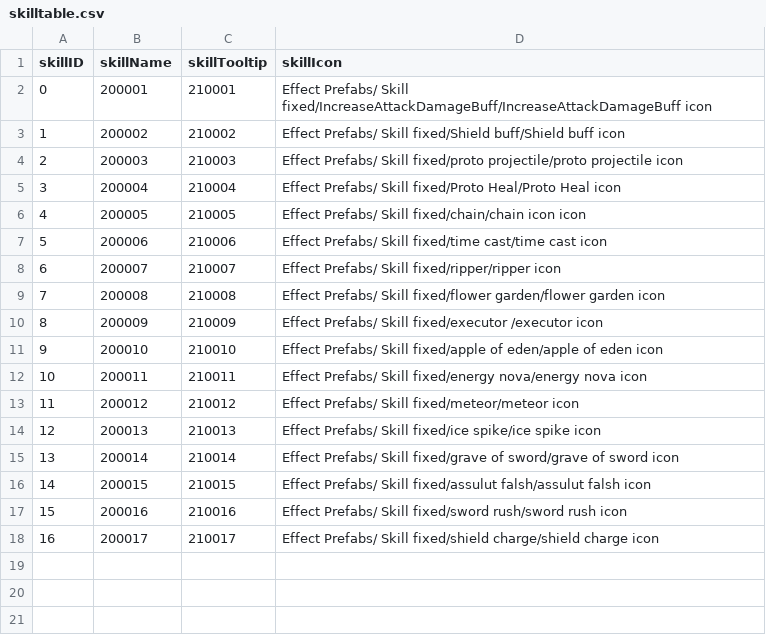
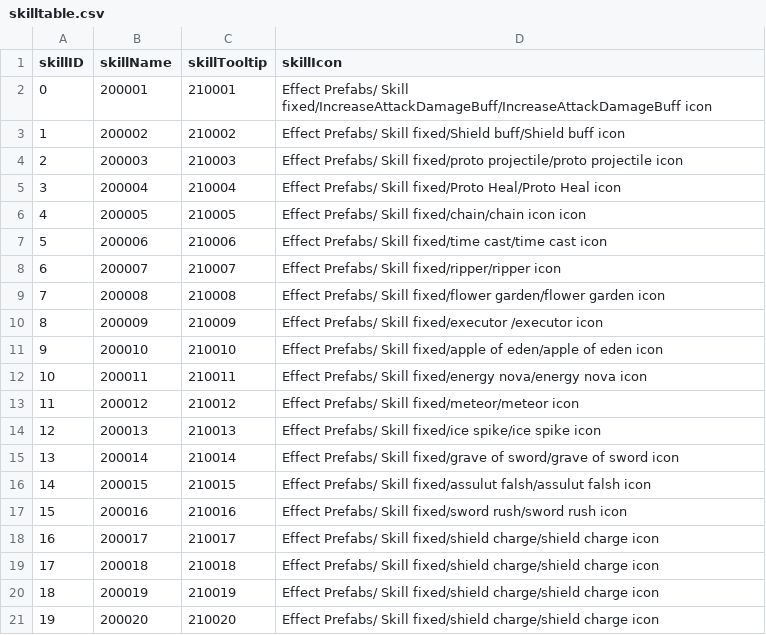
Before and after one commit to rockdo4/Underground_Gamers, a CSV file: Underground_Gamers/Assets/Lobby Scene Assets/Resources/CSV/skilltable.csv, drawn as a sheet; the diff names each change by its address in the sheet, - before the commit and + after, or states it on an @@ line.

```diff
--- a/Underground_Gamers/Assets/Lobby Scene Assets/Resources/CSV/skilltable.csv
+++ b/Underground_Gamers/Assets/Lobby Scene Assets/Resources/CSV/skilltable.csv
+row 19: 17 | 200018 | 210018 | Effect Prefabs/ Skill fixed/shield charge/shield charge icon
+row 20: 18 | 200019 | 210019 | Effect Prefabs/ Skill fixed/shield charge/shield charge icon
+row 21: 19 | 200020 | 210020 | Effect Prefabs/ Skill fixed/shield charge/shield charge icon
```
Also changed, not shown: Underground_Gamers/Assets/Lobby Scene Assets/Resources/CSV/StringTable_kr.csv, 9 other files.
